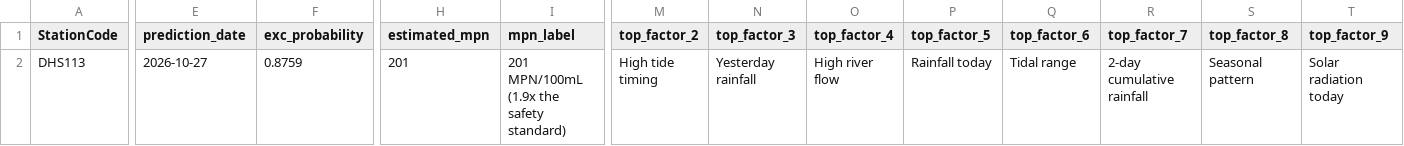
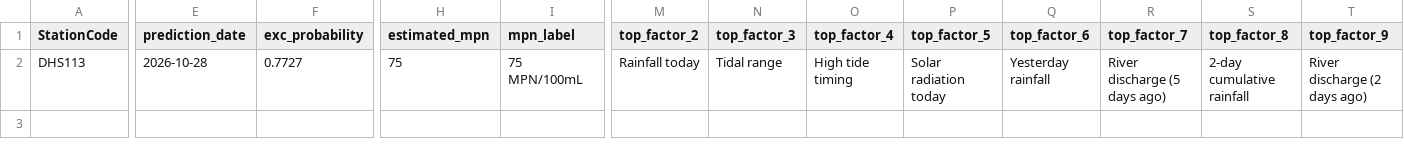
Before and after one commit to eymoney13/hermosa-pilot-dashboard, a CSV file: public/data/manhattan/nowcast_latest.csv, drawn as a sheet; only a part is shown, gaps mark what is left out; the diff covers the shown part only; the diff names each change by its address in the sheet, - before the commit and + after, or states it on an @@ line.

```diff
--- a/public/data/manhattan/nowcast_latest.csv
+++ b/public/data/manhattan/nowcast_latest.csv
-E2 (prediction_date): 2026-10-27
+E2 (prediction_date): 2026-10-28
-F2 (exc_probability): 0.8759
+F2 (exc_probability): 0.7727
-H2 (estimated_mpn): 201
+H2 (estimated_mpn): 75
-I2 (mpn_label): 201 MPN/100mL (1.9x the safety standard)
+I2 (mpn_label): 75 MPN/100mL
-M2 (top_factor_2): High tide timing
+M2 (top_factor_2): Rainfall today
-N2 (top_factor_3): Yesterday rainfall
+N2 (top_factor_3): Tidal range
-O2 (top_factor_4): High river flow
+O2 (top_factor_4): High tide timing
-P2 (top_factor_5): Rainfall today
+P2 (top_factor_5): Solar radiation today
-Q2 (top_factor_6): Tidal range
+Q2 (top_factor_6): Yesterday rainfall
-R2 (top_factor_7): 2-day cumulative rainfall
+R2 (top_factor_7): River discharge (5 days ago)
-S2 (top_factor_8): Seasonal pattern
+S2 (top_factor_8): 2-day cumulative rainfall
-T2 (top_factor_9): Solar radiation today
+T2 (top_factor_9): River discharge (2 days ago)
```
Also changed, not shown: 25 edited cells elsewhere in this file, public/data/manhattan/accuracy.csv, public/data/manhattan/forecast_3day.csv, 1 other file.
